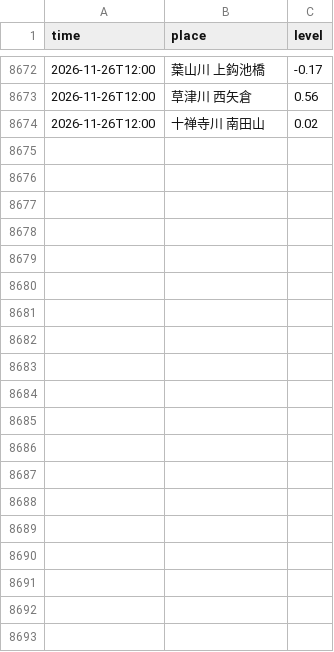
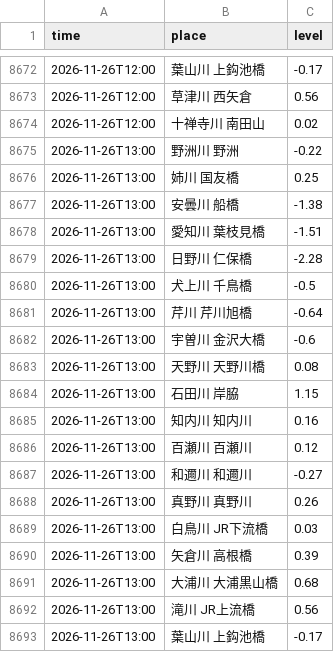
Before and after one commit to biwafishing/biwako-opendata, a CSV file: data/rivers.csv, drawn as a sheet; only a part is shown, gaps mark what is left out; the diff covers the shown part only; the diff names each change by its address in the sheet, - before the commit and + after, or states it on an @@ line.

```diff
--- a/data/rivers.csv
+++ b/data/rivers.csv
+row 8675: 2026-11-26T13:00 | 野洲川 野洲 | -0.22
+row 8676: 2026-11-26T13:00 | 姉川 国友橋 | 0.25
+row 8677: 2026-11-26T13:00 | 安曇川 船橋 | -1.38
+row 8678: 2026-11-26T13:00 | 愛知川 葉枝見橋 | -1.51
+row 8679: 2026-11-26T13:00 | 日野川 仁保橋 | -2.28
+row 8680: 2026-11-26T13:00 | 犬上川 千鳥橋 | -0.5
+row 8681: 2026-11-26T13:00 | 芹川 芹川旭橋 | -0.64
+row 8682: 2026-11-26T13:00 | 宇曽川 金沢大橋 | -0.6
+row 8683: 2026-11-26T13:00 | 天野川 天野川橋 | 0.08
+row 8684: 2026-11-26T13:00 | 石田川 岸脇 | 1.15
+row 8685: 2026-11-26T13:00 | 知内川 知内川 | 0.16
+row 8686: 2026-11-26T13:00 | 百瀬川 百瀬川 | 0.12
+row 8687: 2026-11-26T13:00 | 和邇川 和邇川 | -0.27
+row 8688: 2026-11-26T13:00 | 真野川 真野川 | 0.26
+row 8689: 2026-11-26T13:00 | 白鳥川 JR下流橋 | 0.03
+row 8690: 2026-11-26T13:00 | 矢倉川 高根橋 | 0.39
+row 8691: 2026-11-26T13:00 | 大浦川 大浦黒山橋 | 0.68
+row 8692: 2026-11-26T13:00 | 滝川 JR上流橋 | 0.56
+row 8693: 2026-11-26T13:00 | 葉山川 上鈎池橋 | -0.17
```
Also changed, not shown: 23 added rows elsewhere in this file, data/observations.csv, data/weather_daily.csv, 5 other files.
